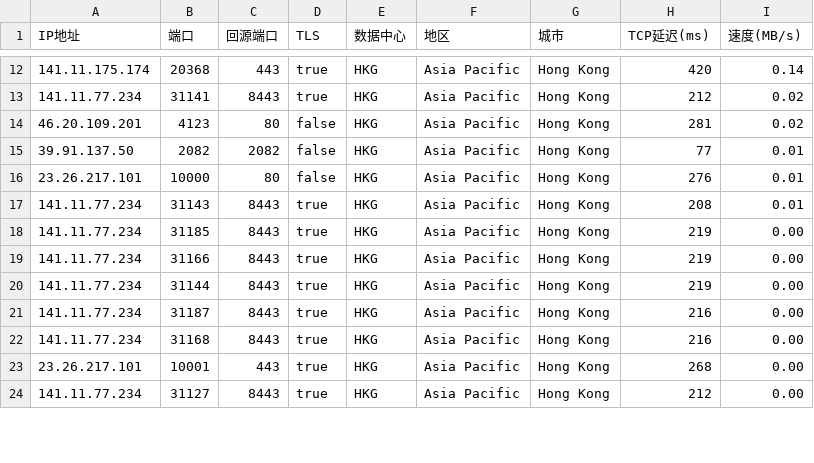
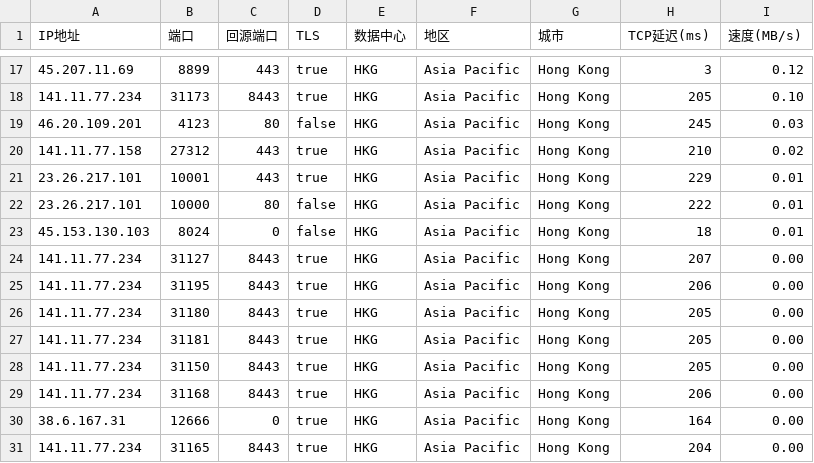
Before and after one commit to xyz571158/11, a CSV file: AS0-0-HKG.csv, drawn as a sheet; only a part is shown, gaps mark what is left out; the diff covers the shown part only.

```diff
--- a/AS0-0-HKG.csv
+++ b/AS0-0-HKG.csv
@@ -12,13 +17,15 @@
-141.11.175.174,20368,443,true,HKG,Asia Pacific,Hong Kong,420,0.14
-141.11.77.234,31141,8443,true,HKG,Asia Pacific,Hong Kong,212,0.02
-46.20.109.201,4123,80,false,HKG,Asia Pacific,Hong Kong,281,0.02
-39.91.137.50,2082,2082,false,HKG,Asia Pacific,Hong Kong,77,0.01
-23.26.217.101,10000,80,false,HKG,Asia Pacific,Hong Kong,276,0.01
-141.11.77.234,31143,8443,true,HKG,Asia Pacific,Hong Kong,208,0.01
-141.11.77.234,31185,8443,true,HKG,Asia Pacific,Hong Kong,219,0.00
-141.11.77.234,31166,8443,true,HKG,Asia Pacific,Hong Kong,219,0.00
-141.11.77.234,31144,8443,true,HKG,Asia Pacific,Hong Kong,219,0.00
-141.11.77.234,31187,8443,true,HKG,Asia Pacific,Hong Kong,216,0.00
-141.11.77.234,31168,8443,true,HKG,Asia Pacific,Hong Kong,216,0.00
-23.26.217.101,10001,443,true,HKG,Asia Pacific,Hong Kong,268,0.00
-141.11.77.234,31127,8443,true,HKG,Asia Pacific,Hong Kong,212,0.00
+45.207.11.69,8899,443,true,HKG,Asia Pacific,Hong Kong,3,0.12
+141.11.77.234,31173,8443,true,HKG,Asia Pacific,Hong Kong,205,0.10
+46.20.109.201,4123,80,false,HKG,Asia Pacific,Hong Kong,245,0.03
+141.11.77.158,27312,443,true,HKG,Asia Pacific,Hong Kong,210,0.02
+23.26.217.101,10001,443,true,HKG,Asia Pacific,Hong Kong,229,0.01
+23.26.217.101,10000,80,false,HKG,Asia Pacific,Hong Kong,222,0.01
+45.153.130.103,8024,0,false,HKG,Asia Pacific,Hong Kong,18,0.01
+141.11.77.234,31127,8443,true,HKG,Asia Pacific,Hong Kong,207,0.00
+141.11.77.234,31195,8443,true,HKG,Asia Pacific,Hong Kong,206,0.00
+141.11.77.234,31180,8443,true,HKG,Asia Pacific,Hong Kong,205,0.00
+141.11.77.234,31181,8443,true,HKG,Asia Pacific,Hong Kong,205,0.00
+141.11.77.234,31150,8443,true,HKG,Asia Pacific,Hong Kong,205,0.00
+141.11.77.234,31168,8443,true,HKG,Asia Pacific,Hong Kong,206,0.00
+38.6.167.31,12666,0,true,HKG,Asia Pacific,Hong Kong,164,0.00
+141.11.77.234,31165,8443,true,HKG,Asia Pacific,Hong Kong,204,0.00
```
Also changed, not shown: 5 added rows and 31 edited cells elsewhere in this file.
